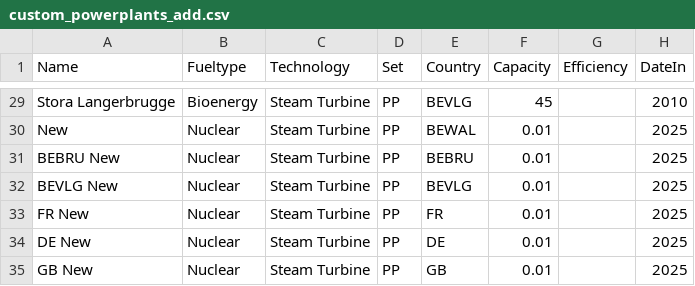
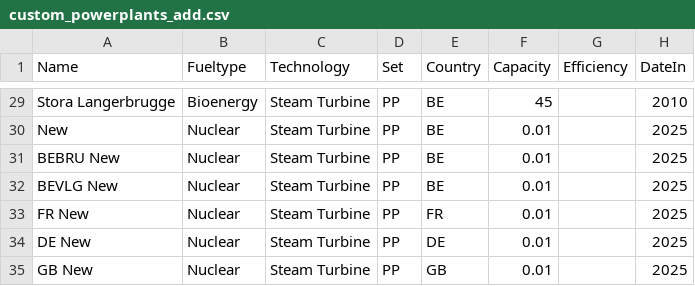
Before and after one commit to open-energy-transition/pypsa-wal, a CSV file: data/walloon/custom_powerplants_add.csv, drawn as a sheet; only a part is shown, gaps mark what is left out; the diff covers the shown part only; the diff names each change by its address in the sheet, - before the commit and + after, or states it on an @@ line.

Commit message:
chore: change country to `BE` for all

```diff
--- a/data/walloon/custom_powerplants_add.csv
+++ b/data/walloon/custom_powerplants_add.csv
-E29 (Country): BEVLG
+E29 (Country): BE
-E30 (Country): BEWAL
+E30 (Country): BE
-E31 (Country): BEBRU
+E31 (Country): BE
-E32 (Country): BEVLG
+E32 (Country): BE
```
Also changed, not shown: 27 edited cells elsewhere in this file, data/walloon/custom_powerplants_walloon.csv.
